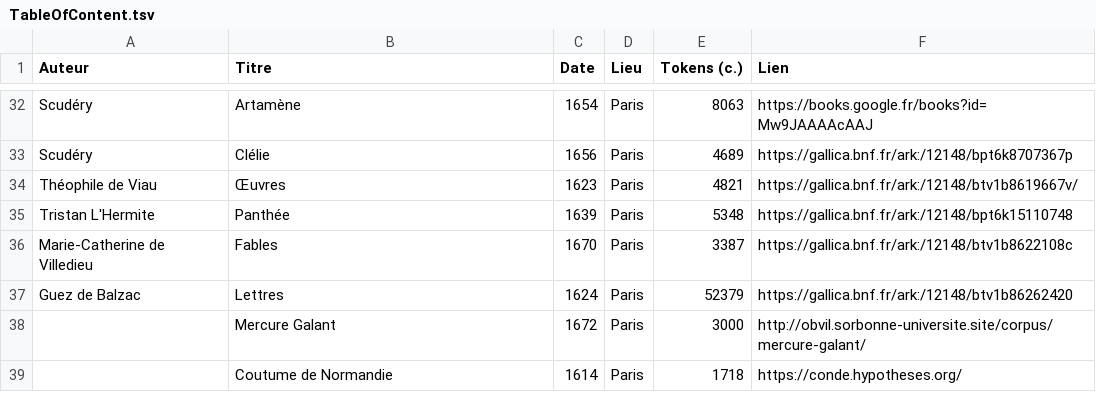
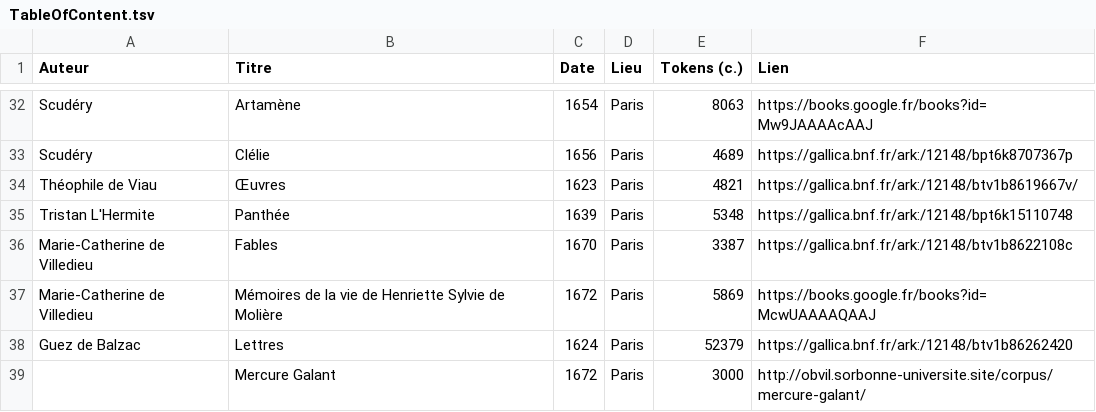
Before and after one commit to e-ditiones/PARALLEL17, a TSV file: TableOfContent.tsv, drawn as a sheet; only a part is shown, gaps mark what is left out; the shorter side is filled out with more unchanged rows; the diff names each change by its address in the sheet, - before the commit and + after, or states it on an @@ line.

Commit message:
corrections Scudéry + Mémoires de la vie de Henriette Sylvie de Molière

```diff
--- a/TableOfContent.tsv
+++ b/TableOfContent.tsv
+row 37: Marie-Catherine de Villedieu | Mémoires de la vie de Henriette Sylvie de Molière | 1672 | Paris | 5869 | https://books.google.fr/books?id=McwUAAAAQAAJ
```
Also changed, not shown: 1 other file.
